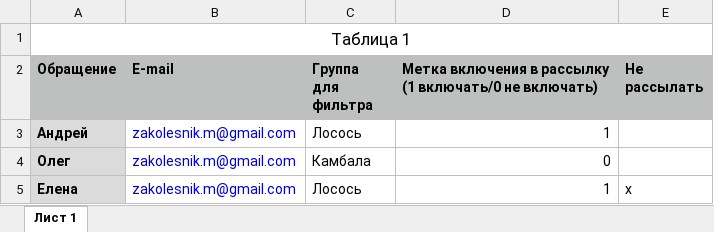
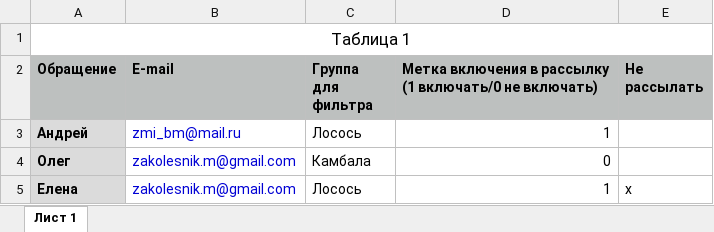
Before and after one commit to zakolm/parse_xlsx, an Excel workbook: test.xlsx, sheet Лист 1, drawn as a sheet; values as stored, in another font and other column widths than the file's, no borders; the diff names each change by its address in the sheet, - before the commit and + after, or states it on an @@ line.

Commit message:
edit test

```diff
--- a/test.xlsx (sheet Лист 1)
+++ b/test.xlsx (sheet Лист 1)
-B3 (E-mail): zakolesnik.m@gmail.com
+B3 (E-mail): zmi_bm@mail.ru
```
